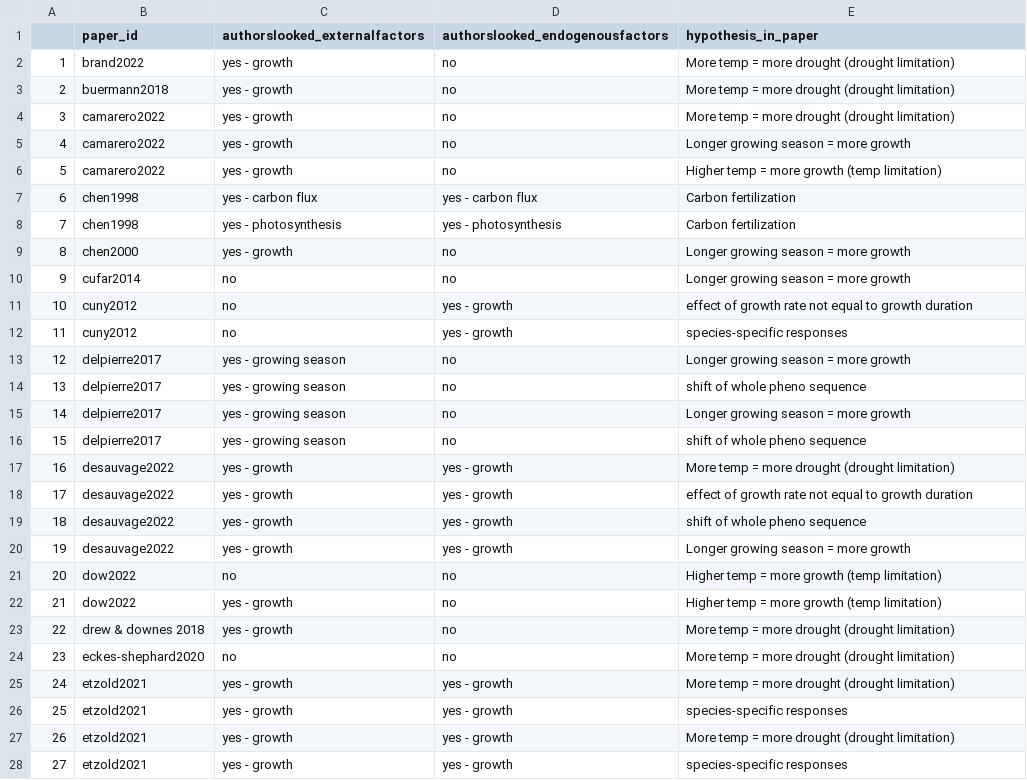
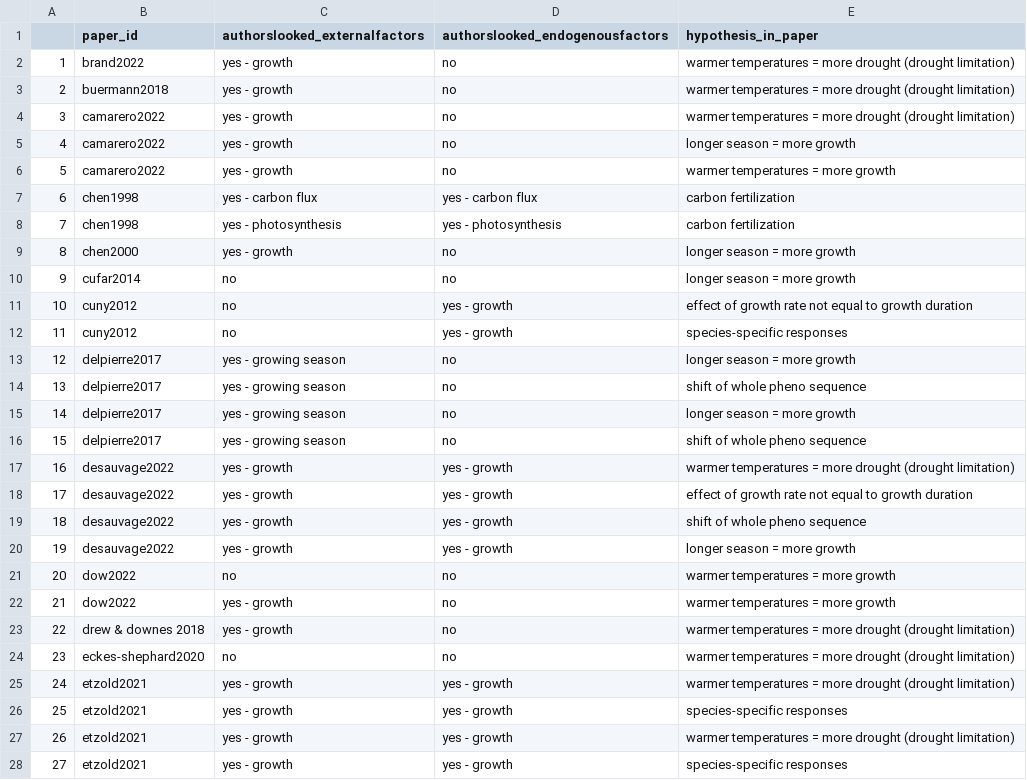
Before and after one commit to lizzieinvancouver/grephon, a CSV file: analyses/output/checkhyps.csv, drawn as a sheet; only a part is shown; the diff covers the shown part only.

```diff
--- a/analyses/output/checkhyps.csv
+++ b/analyses/output/checkhyps.csv
@@ -1,28 +1,28 @@
 "","paper_id","authorslooked_externalfactors","authorslooked_endogenousfactors","hypothesis_in_paper"
-"1","brand2022","yes - growth","no","More temp = more drought (drought limitation)"
-"2","buermann2018","yes - growth","no","More temp = more drought (drought limitation)"
-"3","camarero2022","yes - growth","no","More temp = more drought (drought limitation)"
-"4","camarero2022","yes - growth","no","Longer growing season = more growth"
-"5","camarero2022","yes - growth","no","Higher temp = more growth (temp limitation)"
-"6","chen1998","yes - carbon flux","yes - carbon flux","Carbon fertilization"
-"7","chen1998","yes - photosynthesis","yes - photosynthesis","Carbon fertilization"
-"8","chen2000","yes - growth","no","Longer growing season = more growth"
-"9","cufar2014","no","no","Longer growing season = more growth"
+"1","brand2022","yes - growth","no","warmer temperatures = more drought (drought limitation)"
+"2","buermann2018","yes - growth","no","warmer temperatures = more drought (drought limitation)"
+"3","camarero2022","yes - growth","no","warmer temperatures = more drought (drought limitation)"
+"4","camarero2022","yes - growth","no","longer season = more growth"
+"5","camarero2022","yes - growth","no","warmer temperatures = more growth"
+"6","chen1998","yes - carbon flux","yes - carbon flux","carbon fertilization"
+"7","chen1998","yes - photosynthesis","yes - photosynthesis","carbon fertilization"
+"8","chen2000","yes - growth","no","longer season = more growth"
+"9","cufar2014","no","no","longer season = more growth"
 "10","cuny2012","no","yes - growth","effect of growth rate not equal to growth duration"
 "11","cuny2012","no","yes - growth","species-specific responses"
-"12","delpierre2017","yes - growing season","no","Longer growing season = more growth"
+"12","delpierre2017","yes - growing season","no","longer season = more growth"
 "13","delpierre2017","yes - growing season","no","shift of whole pheno sequence"
-"14","delpierre2017","yes - growing season","no","Longer growing season = more growth"
+"14","delpierre2017","yes - growing season","no","longer season = more growth"
 "15","delpierre2017","yes - growing season","no","shift of whole pheno sequence"
-"16","desauvage2022","yes - growth","yes - growth","More temp = more drought (drought limitation)"
+"16","desauvage2022","yes - growth","yes - growth","warmer temperatures = more drought (drought limitation)"
 "17","desauvage2022","yes - growth","yes - growth","effect of growth rate not equal to growth duration"
 "18","desauvage2022","yes - growth","yes - growth","shift of whole pheno sequence"
-"19","desauvage2022","yes - growth","yes - growth","Longer growing season = more growth"
-"20","dow2022","no","no","Higher temp = more growth (temp limitation)"
-"21","dow2022","yes - growth","no","Higher temp = more growth (temp limitation)"
-"22","drew & downes 2018","yes - growth","no","More temp = more drought (drought limitation)"
-"23","eckes-shephard2020","no","no","More temp = more drought (drought limitation)"
-"24","etzold2021","yes - growth","yes - growth","More temp = more drought (drought limitation)"
+"19","desauvage2022","yes - growth","yes - growth","longer season = more growth"
+"20","dow2022","no","no","warmer temperatures = more growth"
+"21","dow2022","yes - growth","no","warmer temperatures = more growth"
+"22","drew & downes 2018","yes - growth","no","warmer temperatures = more drought (drought limitation)"
+"23","eckes-shephard2020","no","no","warmer temperatures = more drought (drought limitation)"
+"24","etzold2021","yes - growth","yes - growth","warmer temperatures = more drought (drought limitation)"
 "25","etzold2021","yes - growth","yes - growth","species-specific responses"
-"26","etzold2021","yes - growth","yes - growth","More temp = more drought (drought limitation)"
+"26","etzold2021","yes - growth","yes - growth","warmer temperatures = more drought (drought limitation)"
 "27","etzold2021","yes - growth","yes - growth","species-specific responses"
```
Also changed, not shown: 39 edited cells elsewhere in this file, analyses/output/hyp_mergeable.csv, 11 other files.
